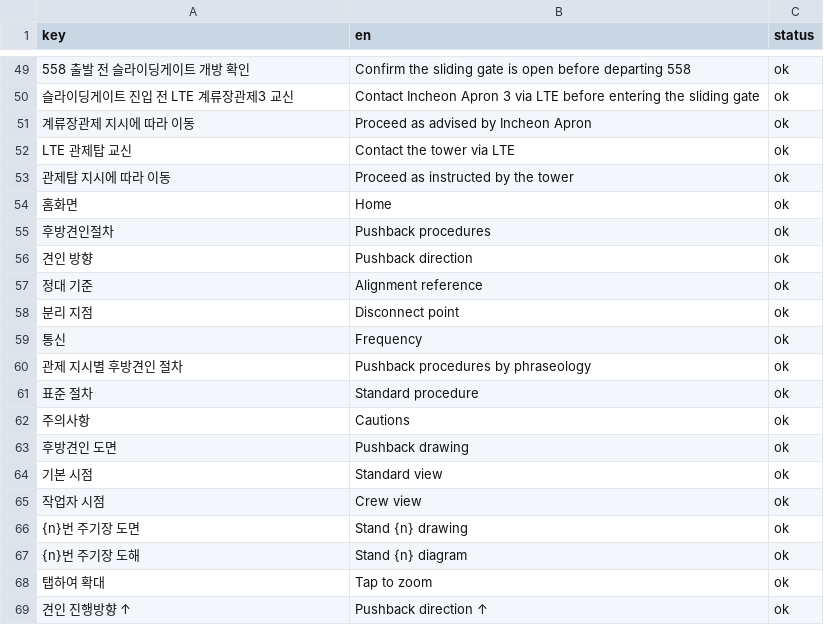
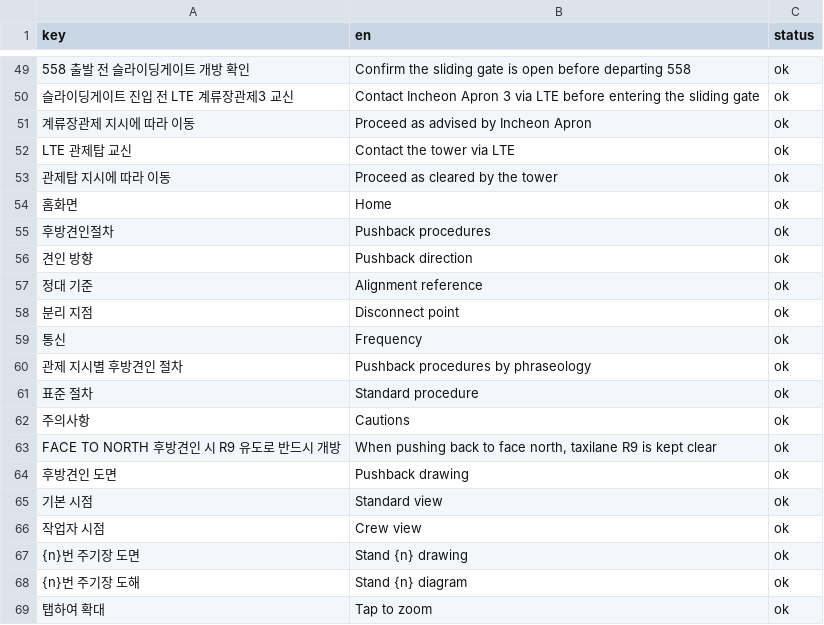
Before and after one commit to iiacchoi-ai/pushback-guide, a CSV file: docs/superpowers/reviews/20260912_영문판_UI검수시트.csv, drawn as a sheet; only a part is shown, gaps mark what is left out; the shorter side is filled out with more unchanged rows; the diff names each change by its address in the sheet, - before the commit and + after, or states it on an @@ line.

```diff
--- a/docs/superpowers/reviews/20260912_영문판_UI검수시트.csv
+++ b/docs/superpowers/reviews/20260912_영문판_UI검수시트.csv
-B53 (en): Proceed as instructed by the tower
+B53 (en): Proceed as cleared by the tower
+row 63: FACE TO NORTH 후방견인 시 R9 유도로 반드시 개방 | When pushing back to face north, taxilane R9 is kept clear | ok
```
Also changed, not shown: docs/superpowers/reviews/20260912_영문판_검수시트.csv, 4 other files.
